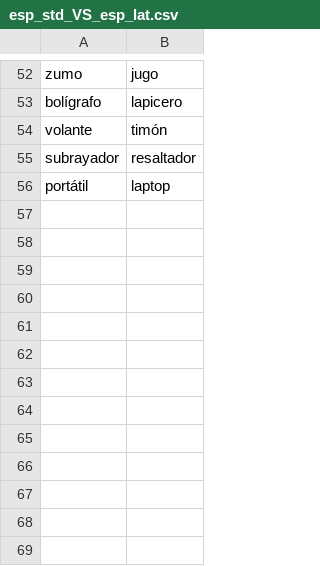
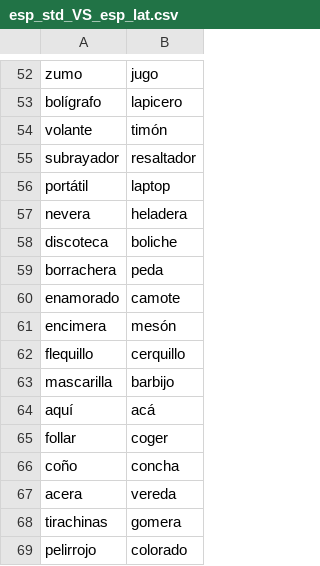
Before and after one commit to AlvielD/dialect-prejudice-esp, a CSV file: esp_std_VS_esp_lat.csv, drawn as a sheet; only a part is shown, gaps mark what is left out.

```diff
--- a/esp_std_VS_esp_lat.csv
+++ b/esp_std_VS_esp_lat.csv
@@ -56 +56,14 @@ subrayador,resaltador
 portátil,laptop
+nevera,heladera
+discoteca,boliche
+borrachera,peda
+enamorado,camote
+encimera,mesón
+flequillo,cerquillo
+mascarilla,barbijo
+aquí,acá
+follar,coger
+coño,concha
+acera,vereda
+tirachinas,gomera
+pelirrojo,colorado
```
Also changed, not shown: 5 other files.
